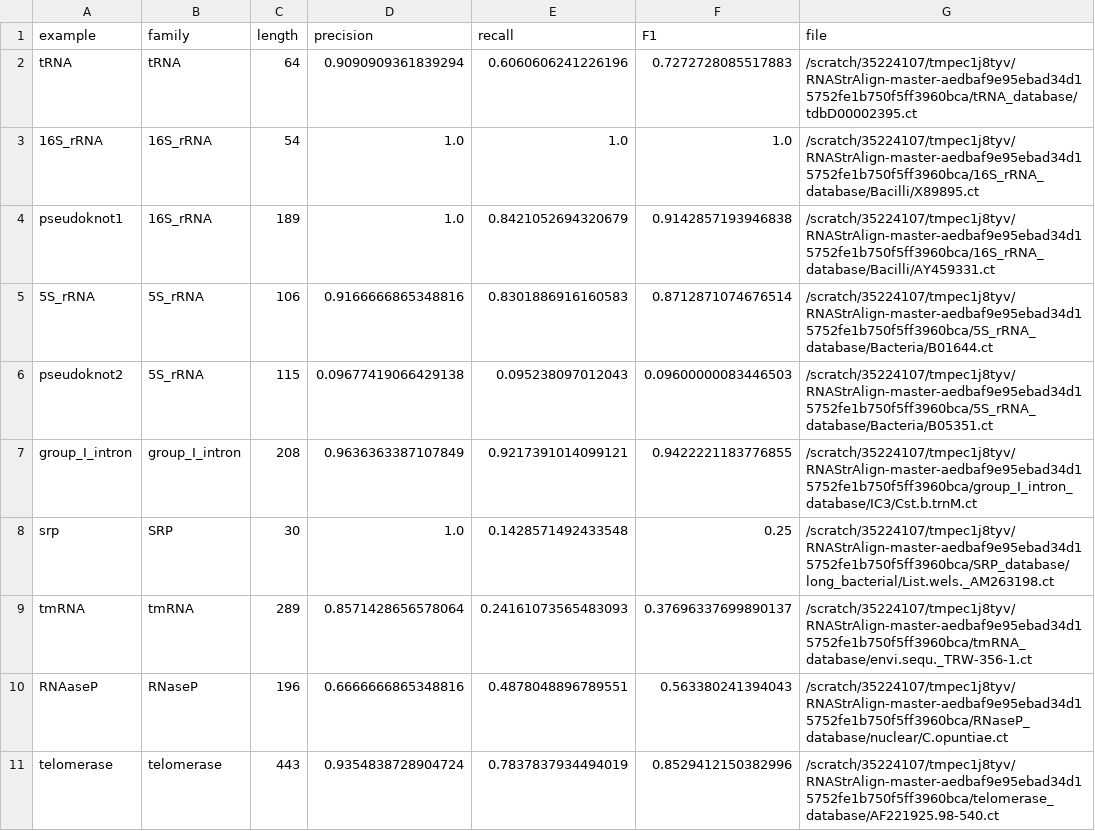
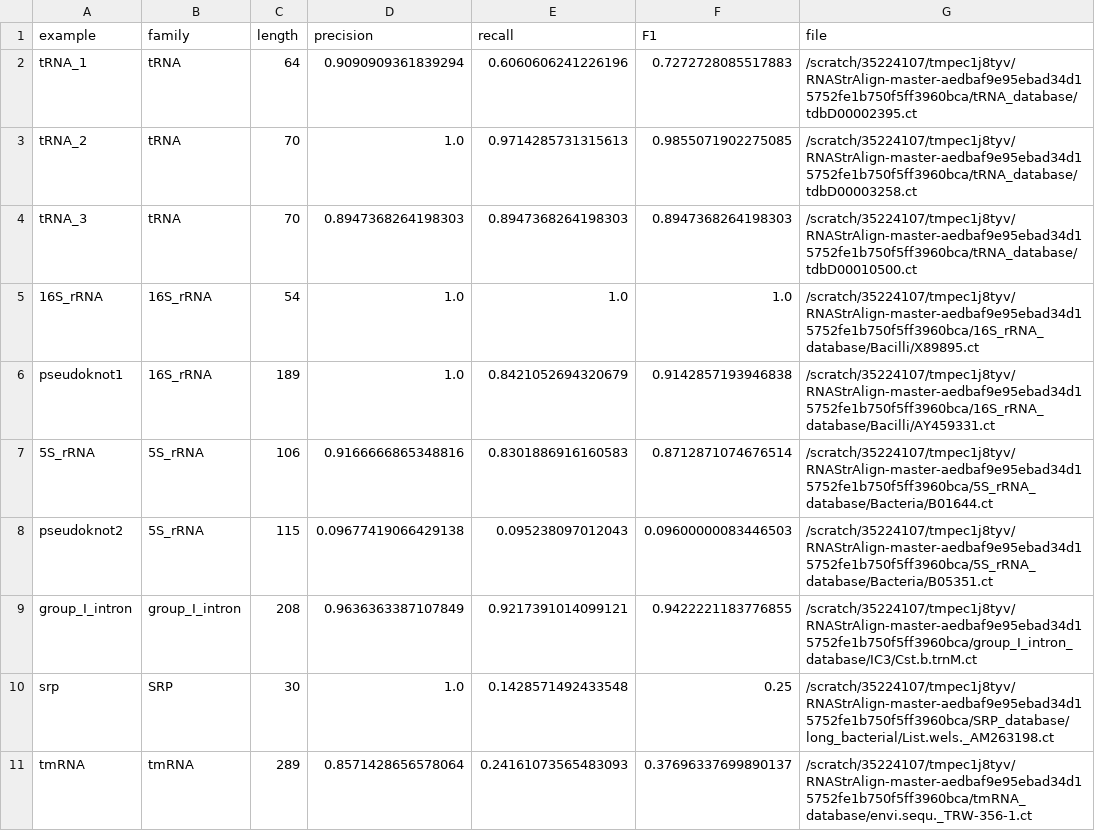
Before and after one commit to MEskerod/StructUnet, a CSV file: results/scores_examples.csv, drawn as a sheet; only a part is shown; the shorter side is filled out with more unchanged rows.

Commit message:
Added more tRNA examples

```diff
--- a/results/scores_examples.csv
+++ b/results/scores_examples.csv
@@ -1,3 +1,5 @@
 example,family,length,precision,recall,F1,file
-tRNA,tRNA,64,0.9090909361839294,0.6060606241226196,0.7272728085517883,/scratch/35224107/tmpec1j8tyv/RNAStrAlign-master-aedbaf9e95ebad34d15752fe1b750f5ff3960bca/tRNA_database/tdbD00002395.ct
+tRNA_1,tRNA,64,0.9090909361839294,0.6060606241226196,0.7272728085517883,/scratch/35224107/tmpec1j8tyv/RNAStrAlign-master-aedbaf9e95ebad34d15752fe1b750f5ff3960bca/tRNA_database/tdbD00002395.ct
+tRNA_2,tRNA,70,1.0,0.9714285731315613,0.9855071902275085,/scratch/35224107/tmpec1j8tyv/RNAStrAlign-master-aedbaf9e95ebad34d15752fe1b750f5ff3960bca/tRNA_database/tdbD00003258.ct
+tRNA_3,tRNA,70,0.8947368264198303,0.8947368264198303,0.8947368264198303,/scratch/35224107/tmpec1j8tyv/RNAStrAlign-master-aedbaf9e95ebad34d15752fe1b750f5ff3960bca/tRNA_database/tdbD00010500.ct
 16S_rRNA,16S_rRNA,54,1.0,1.0,1.0,/scratch/35224107/tmpec1j8tyv/RNAStrAlign-master-aedbaf9e95ebad34d15752fe1b750f5ff3960bca/16S_rRNA_database/Bacilli/X89895.ct
```
